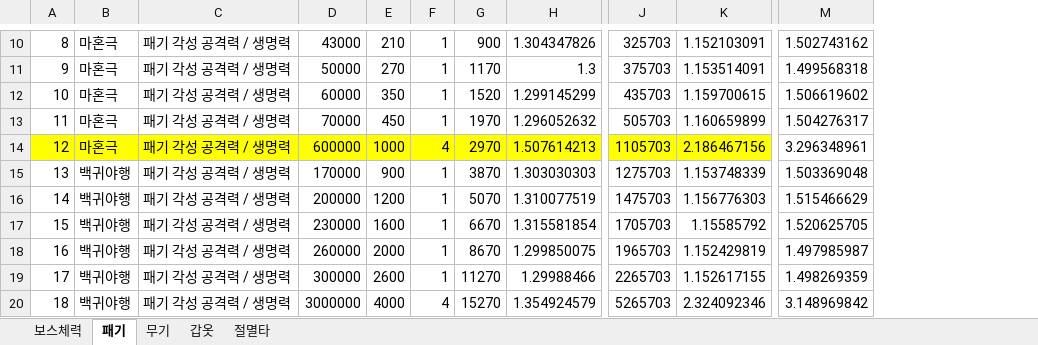
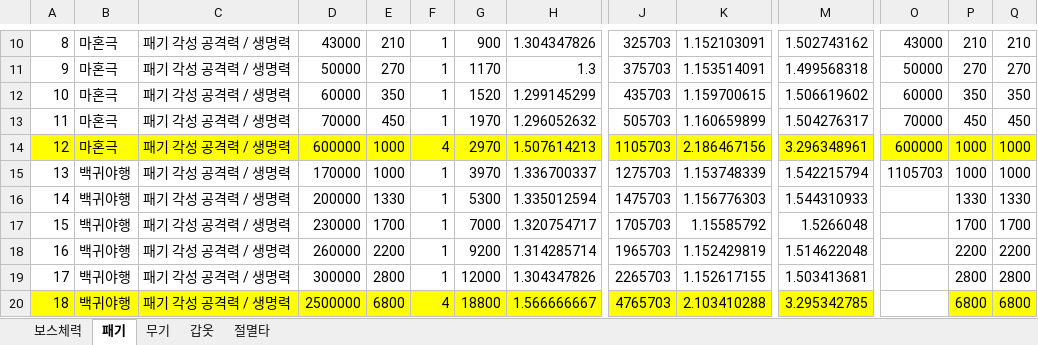
Before and after one commit to asgasgasgasfasfas/exel, an Excel workbook: 정기/BM/각성 절멸타 수치/각성 절멸타 수치.xlsx, sheet 패기, drawn as a sheet; only a part is shown, gaps mark what is left out; values as stored, in another font and other column widths than the file's, no borders; the diff covers the shown part only; the diff names each change by its address in the sheet, - before the commit and + after, or states it on an @@ line.

```diff
--- a/정기/BM/각성 절멸타 수치/각성 절멸타 수치.xlsx (sheet 패기)
+++ b/정기/BM/각성 절멸타 수치/각성 절멸타 수치.xlsx (sheet 패기)
+column O, rows 10-15: 43000 | 50000 | 60000 | 70000 | 600000 | 1105703
+column P, rows 10-20: 210 | 270 | 350 | 450 | 1000 | 1000 | 1330 | 1700 | 2200 | 2800 | 6800
+column Q, rows 10-20: 210 | 270 | 350 | 450 | 1000 | 1000 | 1330 | 1700 | 2200 | 2800 | 6800
-M14 fill: none
+M14 fill: #FFFF00
-E15: 900
+E15: 1000
-G15: 3870
+G15: 3970
-H15: 1.303030303
+H15: 1.336700337
-M15: 1.503369048
+M15: 1.542215794
-E16: 1200
+E16: 1330
-G16: 5070
+G16: 5300
-H16: 1.310077519
+H16: 1.335012594
-M16: 1.515466629
+M16: 1.544310933
-E17: 1600
+E17: 1700
-G17: 6670
+G17: 7000
-H17: 1.315581854
+H17: 1.320754717
-M17: 1.520625705
+M17: 1.5266048
-E18: 2000
+E18: 2200
-G18: 8670
+G18: 9200
-H18: 1.299850075
+H18: 1.314285714
-M18: 1.497985987
+M18: 1.514622048
-E19: 2600
+E19: 2800
-G19: 11270
+G19: 12000
-H19: 1.29988466
+H19: 1.304347826
-M19: 1.498269359
+M19: 1.503413681
-A20:M20 fill: none
+A20:M20 fill: #FFFF00
-D20: 3000000
+D20: 2500000
-E20: 4000
+E20: 6800
-G20: 15270
+G20: 18800
-H20: 1.354924579
+H20: 1.566666667
-J20: 5265703
+J20: 4765703
-K20: 2.324092346
+K20: 2.103410288
-M20: 3.148969842
+M20: 3.295342785
```
Also changed, not shown: 1 added column, 88 edited cells and cell formats elsewhere in this sheet, sheet 무기, sheet 보스체력, 50 other files.
